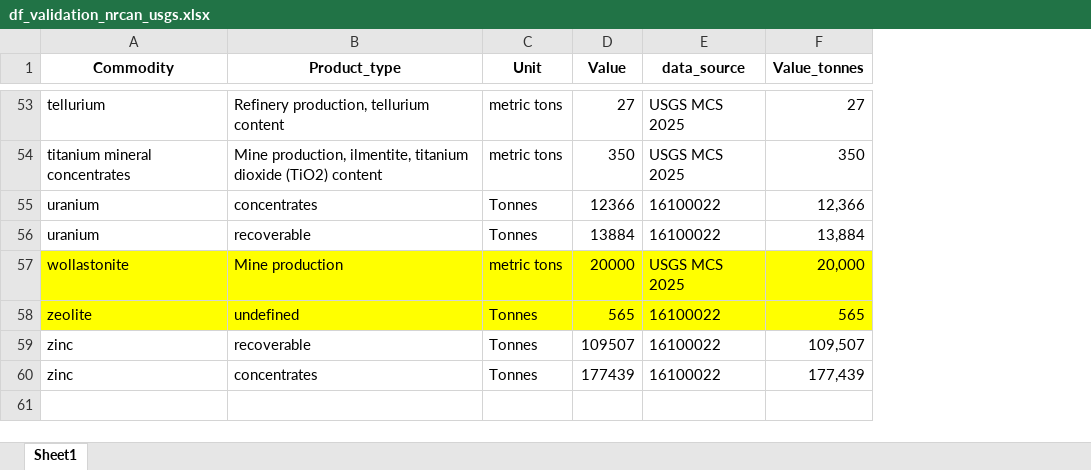
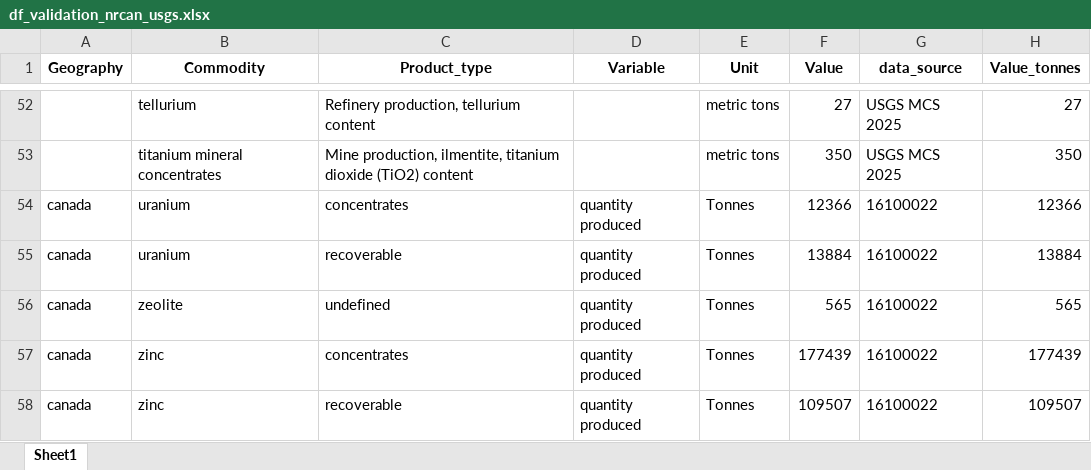
Before and after one commit to marpellan/metallican_db, an Excel workbook: results/technical_validation/df_validation_nrcan_usgs.xlsx, sheet Sheet1, drawn as a sheet; only a part is shown, gaps mark what is left out; values as stored, in another font and other column widths than the file's, no borders; removed rows and columns are numbered as before the commit, all else as after; the diff covers the shown part only; the diff names each change by its address in the sheet, - before the commit and + after, or states it on an @@ line.

```diff
--- a/results/technical_validation/df_validation_nrcan_usgs.xlsx (sheet Sheet1)
+++ b/results/technical_validation/df_validation_nrcan_usgs.xlsx (sheet Sheet1)
+column A (Geography), rows 54-57: all canada
+column D (Variable), rows 54-57: all quantity produced
-H54 (Value_tonnes): 12,366
+H54 (Value_tonnes): 12366
-H55 (Value_tonnes): 13,884
+H55 (Value_tonnes): 13884
-row 57: wollastonite | Mine production | metric tons | 20000 | USGS MCS 2025 | 20,000
-B56:C56 fill: #FFFF00
+B56:C56 fill: none
-E56:H56 fill: #FFFF00
+E56:H56 fill: none
-row 59: zinc | recoverable | Tonnes | 109507 | 16100022 | 109,507
-H57 (Value_tonnes): 177,439
+H57 (Value_tonnes): 177439
+row 58: canada | zinc | recoverable | quantity produced | Tonnes | 109507 | 16100022 | 109507
```
Also changed, not shown: 12 added rows, 13 removed rows, 34 edited cells and cell formats elsewhere in this sheet, data/Mappings/mapping_ctrace.xlsx, data/Mappings/mapping_ghg.xlsx, 38 other files.
